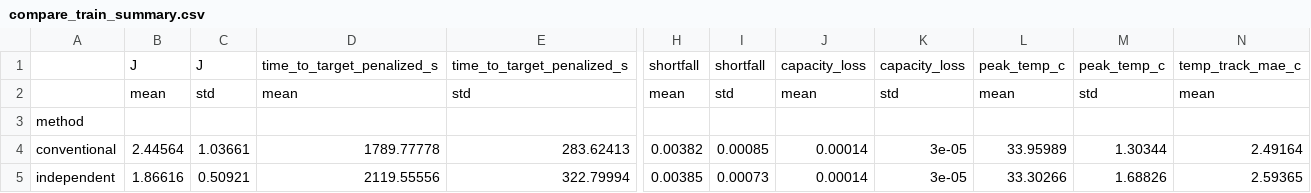
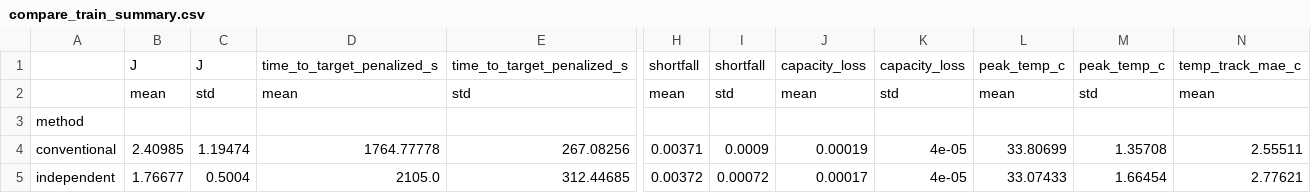
Before and after one commit to Mahizhan-S/NASA-MultiAgent-BMS, a CSV file: NASA-MultiAgent-BMS/results/compare_train_summary.csv, drawn as a sheet; only a part is shown, gaps mark what is left out; the diff covers the shown part only; the diff names each change by its address in the sheet, - before the commit and + after, or states it on an @@ line.

```diff
--- a/NASA-MultiAgent-BMS/results/compare_train_summary.csv
+++ b/NASA-MultiAgent-BMS/results/compare_train_summary.csv
-B4: 2.44564
+B4: 2.40985
-C4: 1.03661
+C4: 1.19474
-D4: 1789.77778
+D4: 1764.77778
-E4: 283.62413
+E4: 267.08256
-H4: 0.00382
+H4: 0.00371
-I4: 0.00085
+I4: 0.0009
-J4: 0.00014
+J4: 0.00019
-K4:K5: 3e-05
+K4:K5: 4e-05
-L4: 33.95989
+L4: 33.80699
-M4: 1.30344
+M4: 1.35708
-N4: 2.49164
+N4: 2.55511
-B5: 1.86616
+B5: 1.76677
-C5: 0.50921
+C5: 0.5004
-D5: 2119.55556
+D5: 2105.0
-E5: 322.79994
+E5: 312.44685
-H5: 0.00385
+H5: 0.00372
-I5: 0.00073
+I5: 0.00072
-J5: 0.00014
+J5: 0.00017
-L5: 33.30266
+L5: 33.07433
-M5: 1.68826
+M5: 1.66454
-N5: 2.59365
+N5: 2.77621
```
Also changed, not shown: 57 edited cells elsewhere in this file, NASA-MultiAgent-BMS/results/compare_test_unseen_episodes.csv, NASA-MultiAgent-BMS/results/compare_train_episodes.csv, 14 other files.
